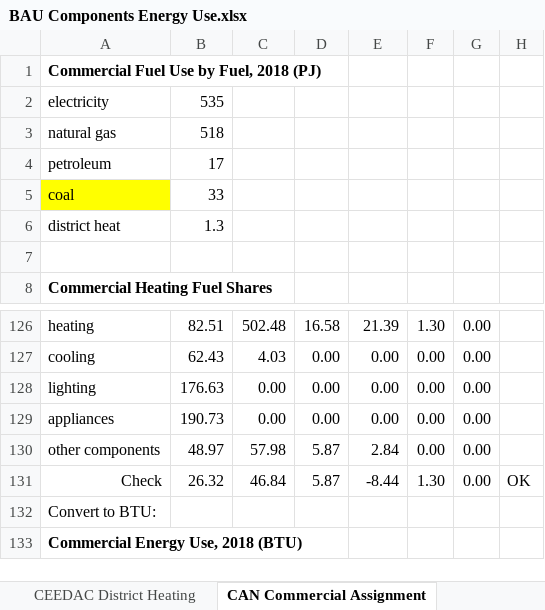
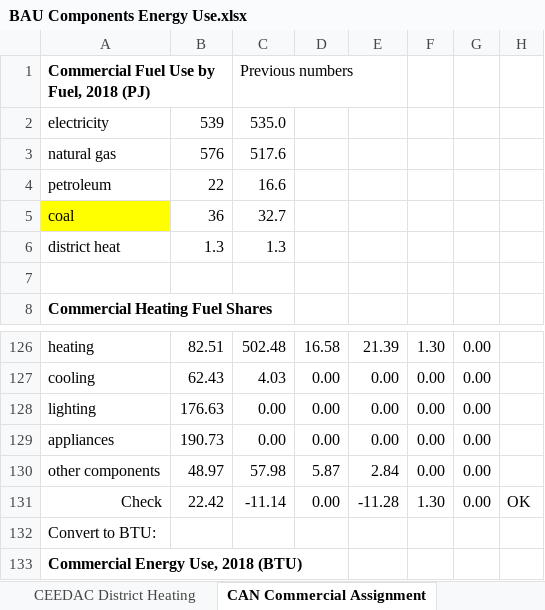
Before and after one commit to EnergyInnovation/eps-canada, an Excel workbook: InputData/bldgs/BCEU/BAU Components Energy Use.xlsx, sheet CAN Commercial Assignment, drawn as a sheet; only a part is shown, gaps mark what is left out; values as stored, in another font and other column widths than the file's, no borders; charts and pictures not drawn; the diff names each change by its address in the sheet, - before the commit and + after, or states it on an @@ line.

```diff
--- a/InputData/bldgs/BCEU/BAU Components Energy Use.xlsx (sheet CAN Commercial Assignment)
+++ b/InputData/bldgs/BCEU/BAU Components Energy Use.xlsx (sheet CAN Commercial Assignment)
-C1: (empty)
+C1: Previous numbers
-B2: 535
+B2: 539
-C2: (empty)
+C2: 535.0
-B3: 518
+B3: 576
-C3: (empty)
+C3: 517.6
-B4: 17
+B4: 22
-C4: (empty)
+C4: 16.6
-B5: 33
+B5: 36
-C5: (empty)
+C5: 32.7
-C6: (empty)
+C6: 1.3
-B131: 26.32
+B131: 22.42
-C131: 46.84
+C131: -11.14
-D131: 5.87
+D131: 0.00
-E131: -8.44
+E131: -11.28
```
Also changed, not shown: formulas that keep their value, InputData/elec/BECF/BAU Expected Capacity Factors.xlsx, 24 other files.
